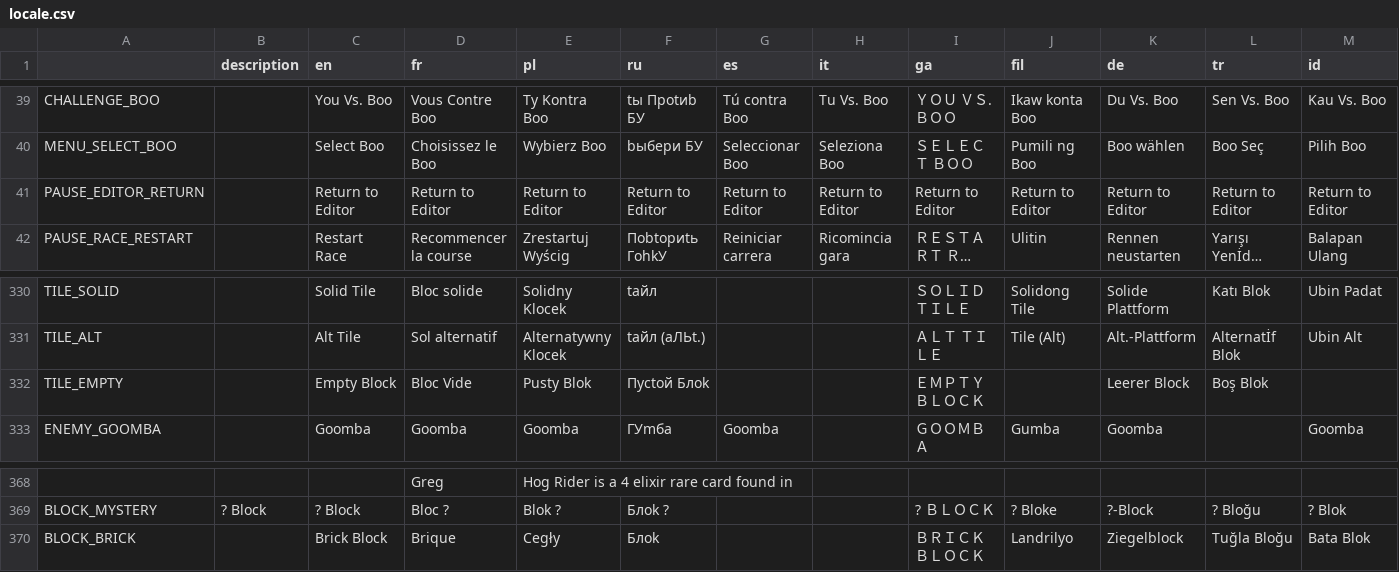
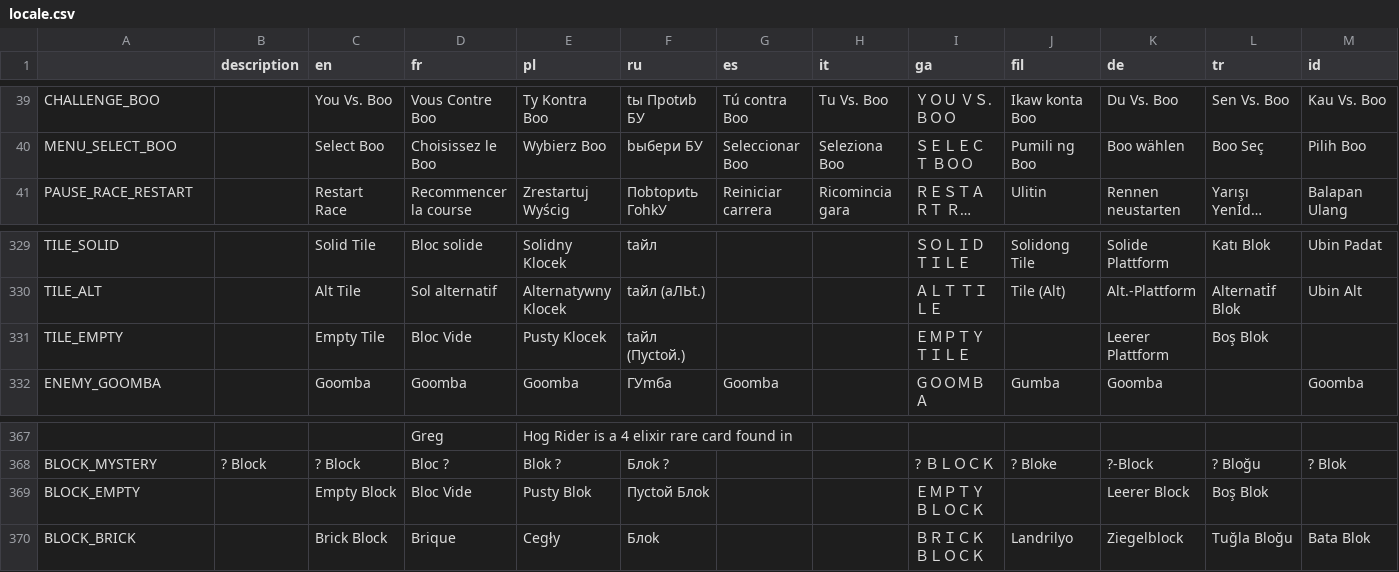
Before and after one commit to guzlad/Super-Mario-Bros.-Remastered-Public, a CSV file: Resources/Locale/locale.csv, drawn as a sheet; only a part is shown, gaps mark what is left out; long unchanged cells end in …; removed rows and columns are numbered as before the commit, all else as after; rows hold the shown columns only; the diff names each change by its address in the sheet, - before the commit and + after, or states it on an @@ line.

Commit message:
Translation files

```diff
--- a/Resources/Locale/locale.csv
+++ b/Resources/Locale/locale.csv
-row 41: PAUSE_EDITOR_RETURN |  | Return to Editor | Return to Editor | Return to Editor | Return to Editor | Return to Editor | Return to Editor | Return to Editor | Return to Editor | Return to Editor | Return to Editor | Return to Editor
-C331 (en): Empty Block
+C331 (en): Empty Tile
-E331 (pl): Pusty Blok
+E331 (pl): Pusty Klocek
-F331 (ru): Пуctoй Блok
+F331 (ru): taйл (Пуctoй.)
-I331 (ga): ＥＭＰＴＹ ＢＬＯＣＫ
+I331 (ga): ＥＭＰＴＹ ＴＩＬＥ
-K331 (de): Leerer Block
+K331 (de): Leerer Plattform
+row 369: BLOCK_EMPTY |  | Empty Block | Bloc Vide | Pusty Blok | Пуctoй Блok |  |  | ＥＭＰＴＹ ＢＬＯＣＫ |  | Leerer Block | Boş Blok
```
Also changed, not shown: 14 other files.
